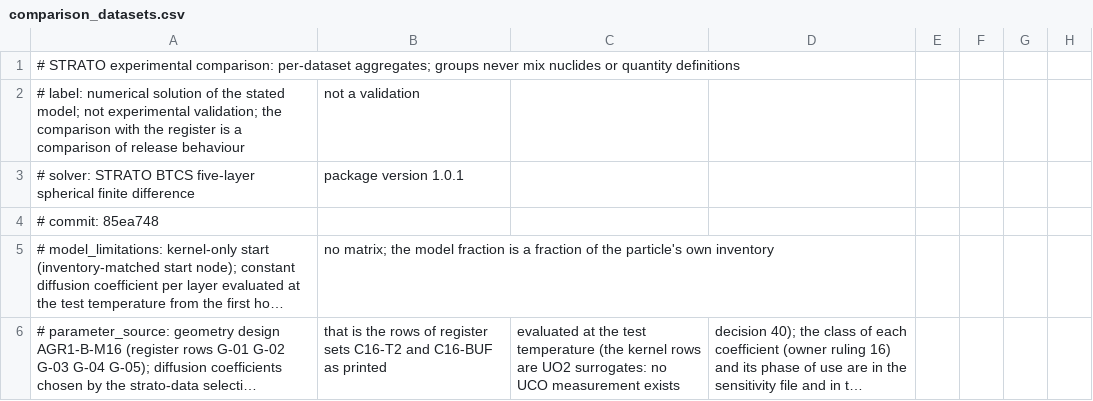
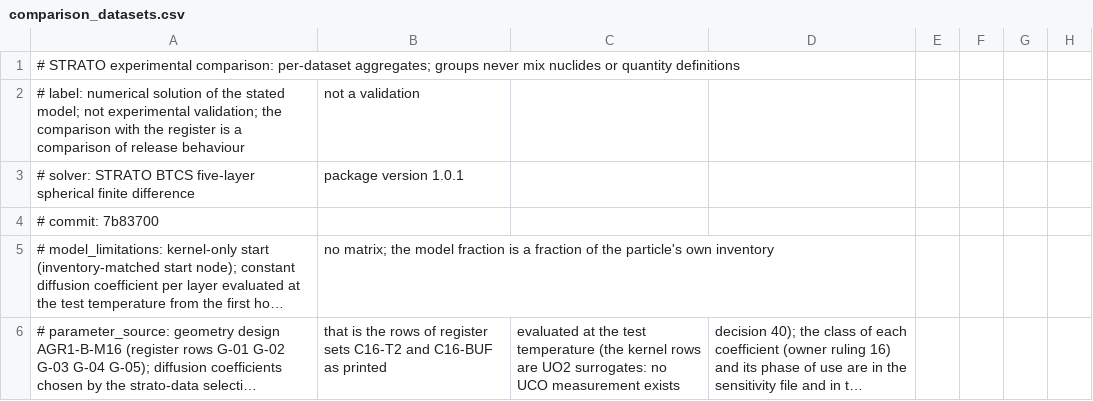
Before and after one commit to weewzr/STRATO, a CSV file: data/comparison/comparison_datasets.csv, drawn as a sheet; only a part is shown; long unchanged cells end in …; the diff names each change by its address in the sheet, - before the commit and + after, or states it on an @@ line.

```diff
--- a/data/comparison/comparison_datasets.csv
+++ b/data/comparison/comparison_datasets.csv
-A4: # commit: 85ea748
+A4: # commit: 7b83700
```
Also changed, not shown: data/comparison/comparison_rows.csv, data/comparison/convergence_spatial.csv, 19 other files.
